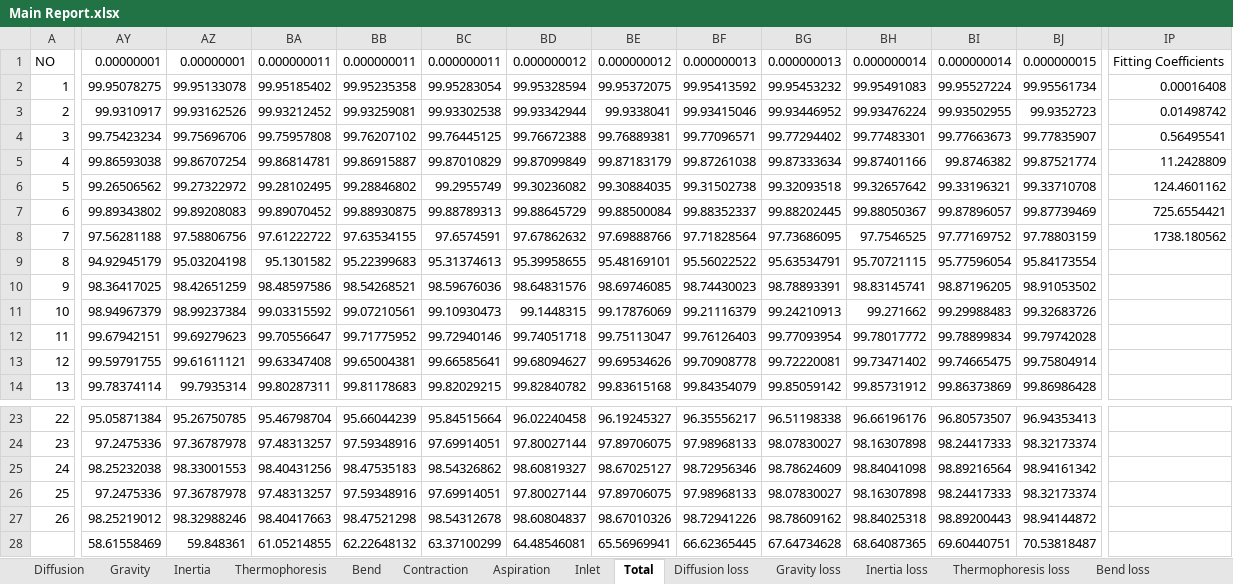
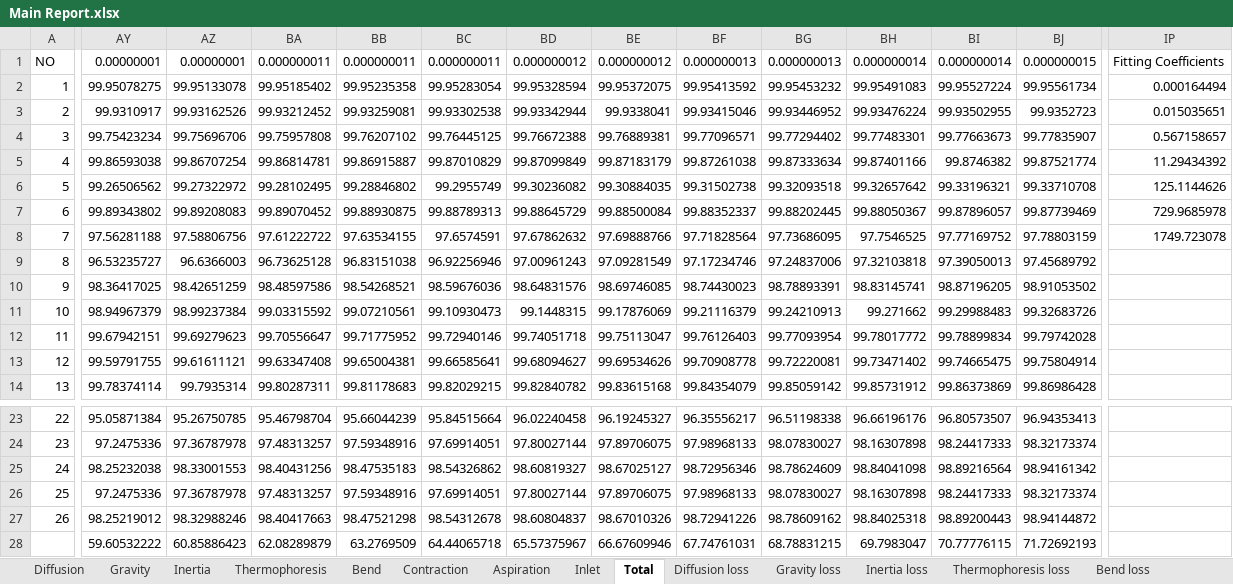
Before and after one commit to keyhanB/FlareNet-Particle-Penetration-Calculator, an Excel workbook: Excel Output/Main Report.xlsx, sheet Total, drawn as a sheet; only a part is shown, gaps mark what is left out; values as stored, in another font and other column widths than the file's, no borders; removed rows and columns are numbered as before the commit, all else as after; rows hold the shown columns only; the diff covers the shown part only; the diff names each change by its address in the sheet, - before the commit and + after, or states it on an @@ line.

```diff
--- a/Excel Output/Main Report.xlsx (sheet Total)
+++ b/Excel Output/Main Report.xlsx (sheet Total)
-IP2: 0.00016408
+IP2: 0.000164494
-IP3: 0.01498742
+IP3: 0.015035651
-IP4: 0.56495541
+IP4: 0.567158657
-IP5: 11.2428809
+IP5: 11.29434392
-IP6: 124.4601162
+IP6: 125.1144626
-IP7: 725.6554421
+IP7: 729.9685978
-IP8: 1738.180562
+IP8: 1749.723078
-AY9: 94.92945179
+AY9: 96.53235727
-AZ9: 95.03204198
+AZ9: 96.6366003
-BA9: 95.1301582
+BA9: 96.73625128
-BB9: 95.22399683
+BB9: 96.83151038
-BC9: 95.31374613
+BC9: 96.92256946
-BD9: 95.39958655
+BD9: 97.00961243
-BE9: 95.48169101
+BE9: 97.09281549
-BF9: 95.56022522
+BF9: 97.17234746
-BG9: 95.63534791
+BG9: 97.24837006
-BH9: 95.70721115
+BH9: 97.32103818
-BI9: 95.77596054
+BI9: 97.39050013
-BJ9: 95.84173554
+BJ9: 97.45689792
-row 28:  | 58.61558469 | 59.848361 | 61.05214855 | 62.22648132 | 63.37100299 | 64.48546081 | 65.56969941 | 66.62365445 | 67.64734628 | 68.64087365 | 69.60440751 | 70.53818487
+row 28:  | 59.60532222 | 60.85886423 | 62.08289879 | 63.2769509 | 64.44065718 | 65.57375967 | 66.67609946 | 67.74761031 | 68.78831215 | 69.7983047 | 70.77776115 | 71.72692193
```
Also changed, not shown: 203 edited cells elsewhere in this sheet, sheet Thermophoresis loss, sheet Thermophoresis, sheet Inertia loss, sheet Inertia, sheet Diffusion, sheet Total loss, 11 more sheets, Excel Input/Input.xlsx, Excel Output/Section_12.xlsx, 30 other files.
